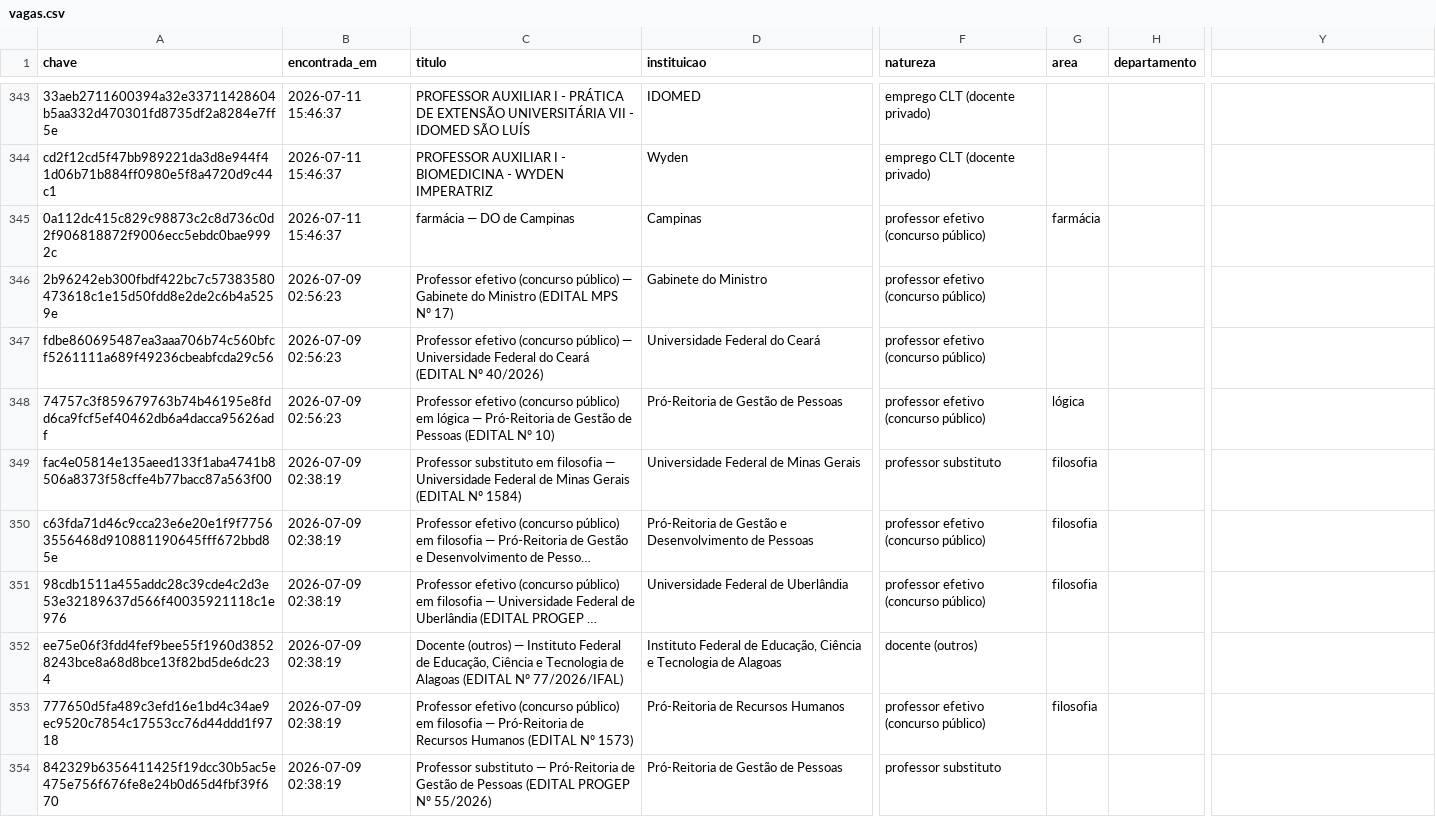
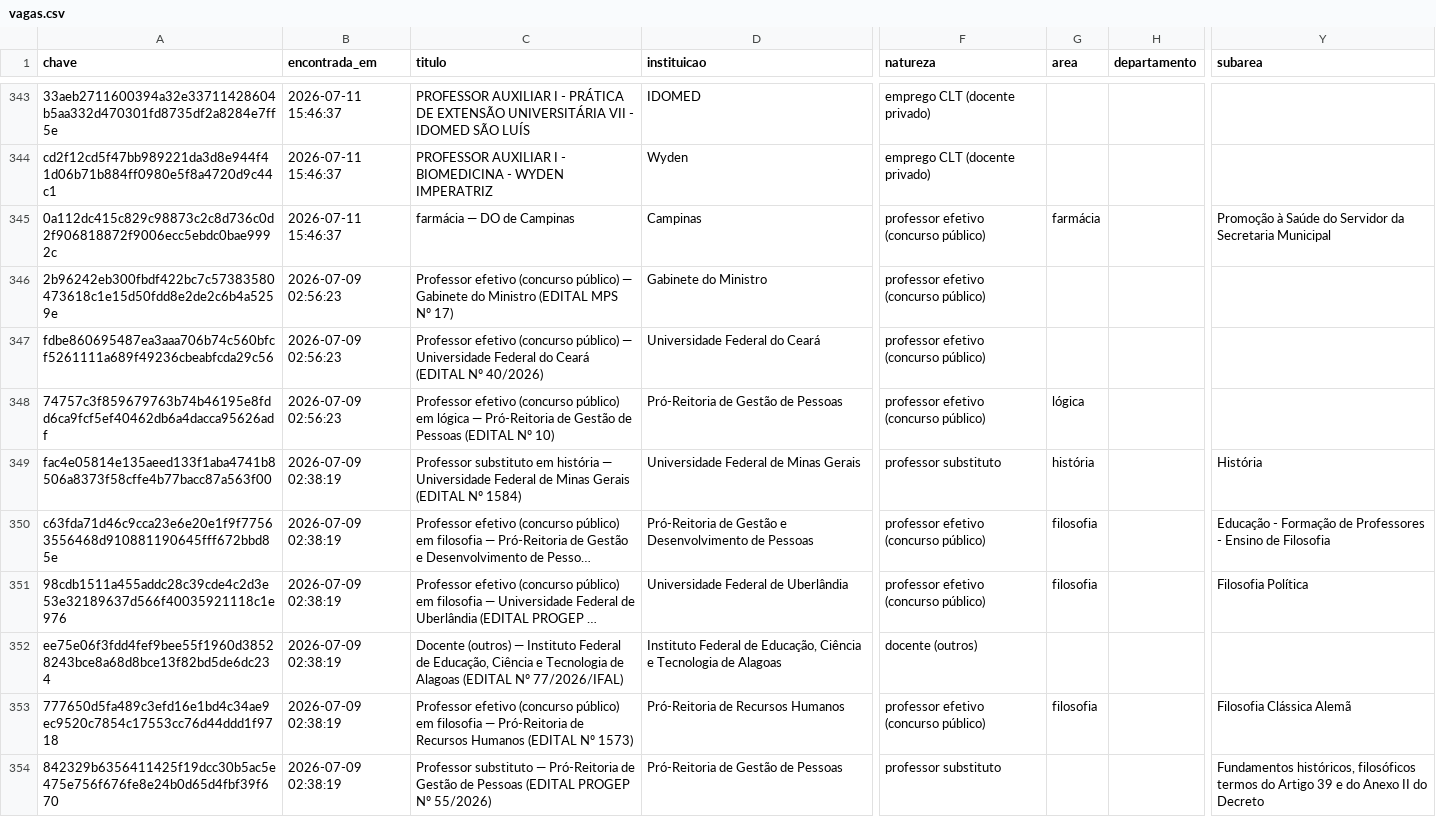
Before and after one commit to sgurfinkel1-dev/academic-vagas-bot, a CSV file: data/processed/vagas.csv, drawn as a sheet; only a part is shown, gaps mark what is left out; long unchanged cells end in …; the diff covers the shown part only; the diff names each change by its address in the sheet, - before the commit and + after, or states it on an @@ line.

Commit message:
busca semantica-ish: subarea declarada + peso por raridade do termo
'filosofia da logica' trazia as vagas de filosofia em geral, sem privilegiar
as de logica. Sem ML, usando o que o proprio edital declara:

- campo subarea novo (migracao por ALTER TABLE em storage.conectar) com o que
  o edital escreve: 'Subarea: Filosofia Politica', 'Area de Conhecimento:
  Filosofia Classica Alema', 'Setor de estudo: Logica'. 88 vagas ja tem.
- ranking: termo raro vale mais (IDF). Em 'filosofia da logica' quase toda
  vaga casa 'filosofia', entao quem ordena e 'logica'.
- cada termo conta uma vez, pelo melhor campo (subarea 4x, titulo/area 3x,
  corpo 1x) — somar campos fazia o termo comum ganhar do raro.
- bonus para quem casa TODOS os termos: a intersecao vem primeiro.
- 'Faculdade/Escola de Filosofia' (FFLCH/EFLCH) e nome de casa, nao area:
  vaga de Historia e de Comunicacao na FFLCH saiu de filosofia.
- reparar_banco: desfaz o titulo remontado antes de recalcular, senao a area
  velha embutida no titulo se realimentava.

```diff
--- a/data/processed/vagas.csv
+++ b/data/processed/vagas.csv
-Y1: (empty)
+Y1: subarea
-Y345 (subarea): (empty)
+Y345 (subarea): Promoção à Saúde do Servidor da Secretaria Municipal
-C349 (titulo): …substituto em filosofia — Universidade…
+C349 (titulo): …substituto em história — Universidade…
-G349 (area): filosofia
+G349 (area): história
-Y349 (subarea): (empty)
+Y349 (subarea): História
-Y350 (subarea): (empty)
+Y350 (subarea): Educação - Formação de Professores - Ensino de Filosofia
-Y351 (subarea): (empty)
+Y351 (subarea): Filosofia Política
-Y353 (subarea): (empty)
+Y353 (subarea): Filosofia Clássica Alemã
-Y354 (subarea): (empty)
+Y354 (subarea): Fundamentos históricos, filosóficos termos do Artigo 39 e do Anexo II do Decreto
```
Also changed, not shown: 84 edited cells elsewhere in this file, 10 other files.
